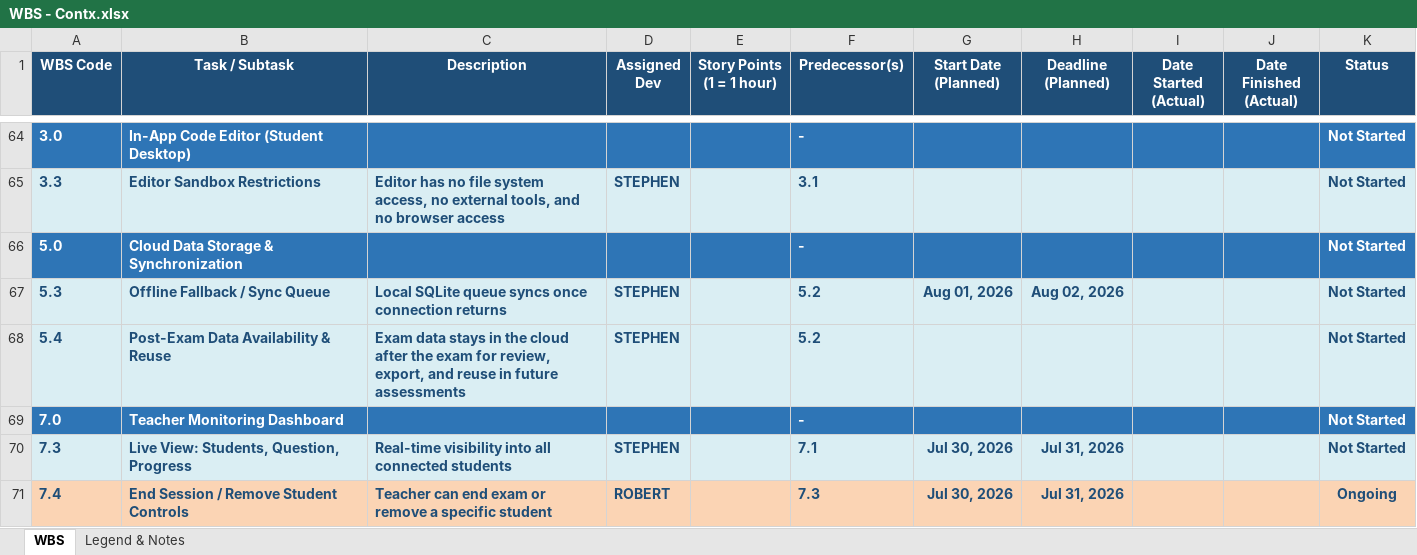
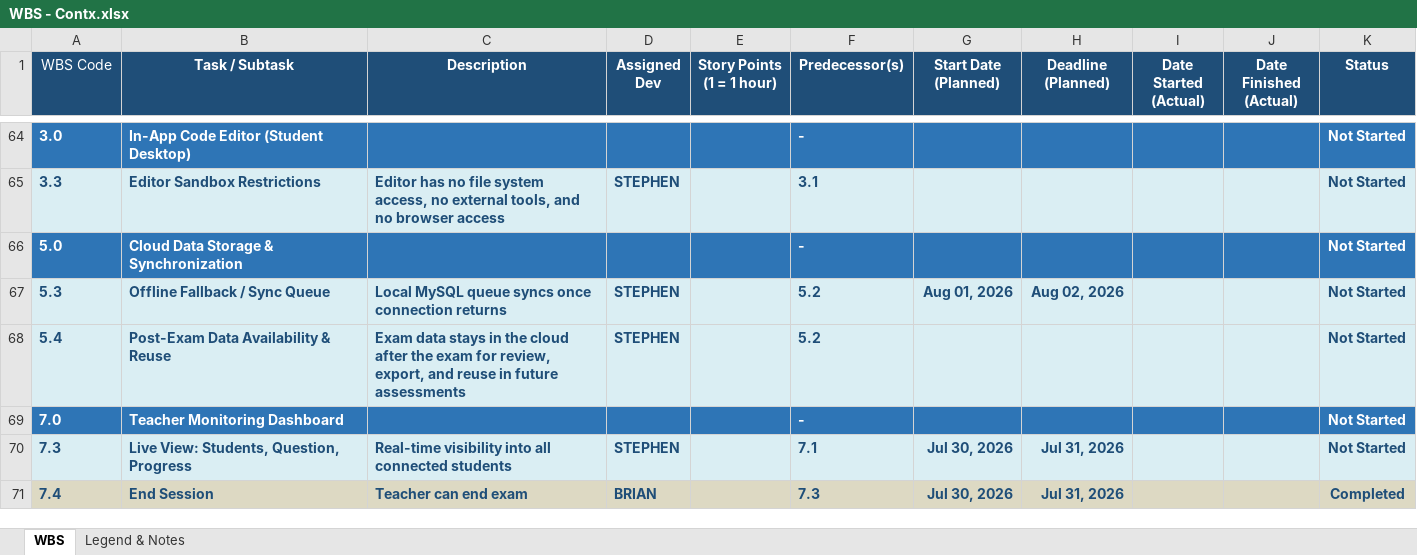
Before and after one commit to maelprz/capdocs-panic, an Excel workbook: WBS - Contx.xlsx, sheet WBS, drawn as a sheet; only a part is shown, gaps mark what is left out; values as stored, in another font and other column widths than the file's, no borders; charts and pictures not drawn; the diff covers the shown part only; the diff names each change by its address in the sheet, - before the commit and + after, or states it on an @@ line.

```diff
--- a/WBS - Contx.xlsx (sheet WBS)
+++ b/WBS - Contx.xlsx (sheet WBS)
-A1 bold: on
+A1 bold: off
-C67 (Description): Local SQLite queue syncs…
+C67 (Description): Local MySQL queue syncs…
-A71:K71 fill: #FBD4B4
+A71:K71 fill: #DDD9C3
-B71 (Task / Subtask): End Session / Remove Student Controls
+B71 (Task / Subtask): End Session
-C71 (Description): Teacher can end exam or remove a specific student
+C71 (Description): Teacher can end exam
-D71 (Assigned Dev): ROBERT
+D71 (Assigned Dev): BRIAN
-K71 (Status): Ongoing
+K71 (Status): Completed
```
Also changed, not shown: 2 added rows, 1 removed row, 34 edited cells and cell formats elsewhere in this sheet, 1 other file.
